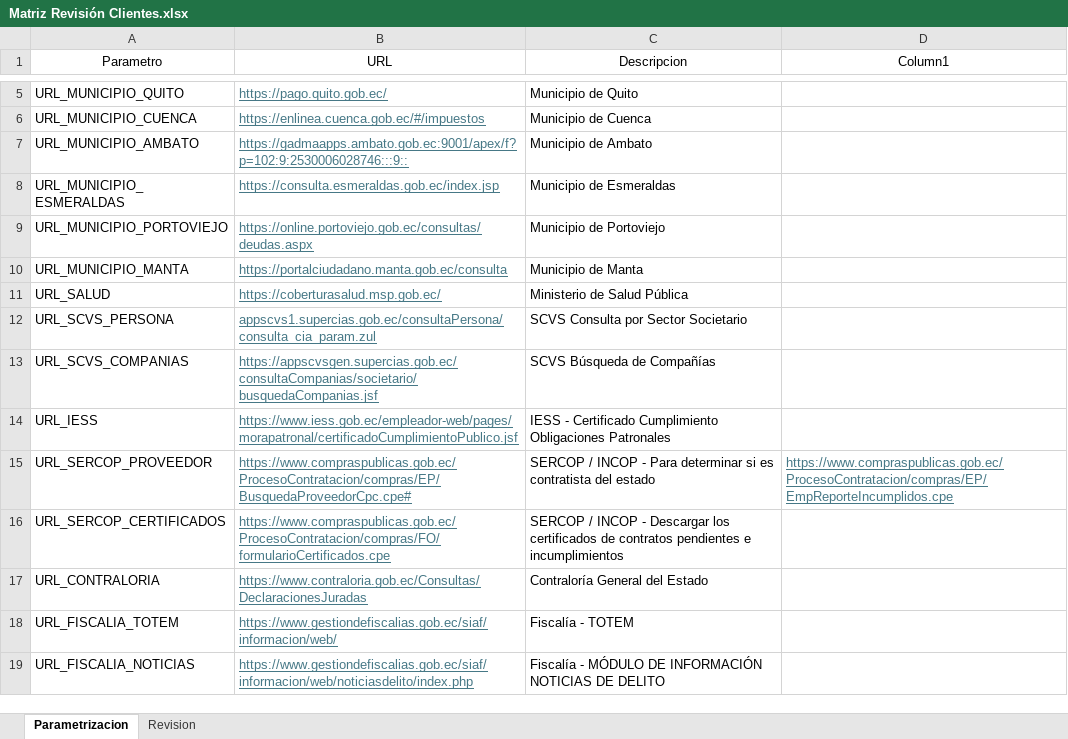
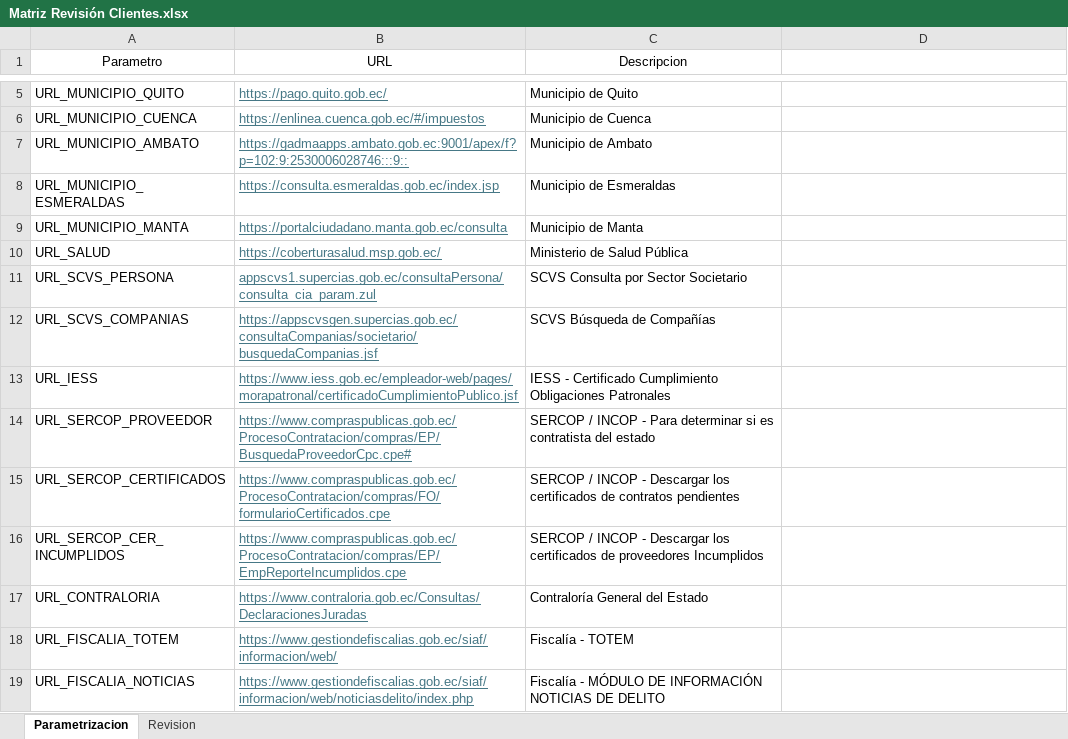
Before and after one commit to rvillacisenlace/ACW---PLAFT-UAFE, an Excel workbook: templates/Matriz Revisión Clientes.xlsx, sheet Parametrizacion, drawn as a sheet; only a part is shown, gaps mark what is left out; values as stored, in another font and other column widths than the file's, no borders; table styles not drawn; removed rows and columns are numbered as before the commit, all else as after; the diff names each change by its address in the sheet, - before the commit and + after, or states it on an @@ line.

Commit message:
SERCOP Certificados: confirmar descarga real de PDF funcionando (certificado_sercop_6902.pdf generado correctamente)

```diff
--- a/templates/Matriz Revisión Clientes.xlsx (sheet Parametrizacion)
+++ b/templates/Matriz Revisión Clientes.xlsx (sheet Parametrizacion)
-D1: Column1
+D1: (empty)
-row 9: URL_MUNICIPIO_PORTOVIEJO | https://online.portoviejo.gob.ec/consultas/deudas.aspx | Municipio de Portoviejo
-D14: https://www.compraspublicas.gob.ec/ProcesoContratacion/compras/EP/EmpReporteIncumplidos.cpe
+D14: (empty)
-C15 (Descripcion): …contratos pendientes e incumplimientos
+C15 (Descripcion): …contratos pendientes
+row 16: URL_SERCOP_CER_INCUMPLIDOS | https://www.compraspublicas.gob.ec/ProcesoContratacion/compras/EP/EmpReporteIncumplidos.cpe | SERCOP / INCOP - Descargar los certificados de proveedores Incumplidos
```
Also changed, not shown: 2 other files.
